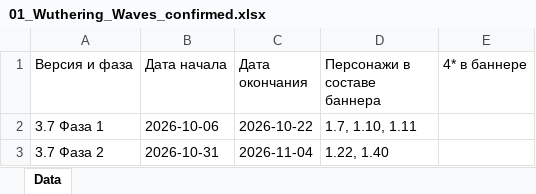
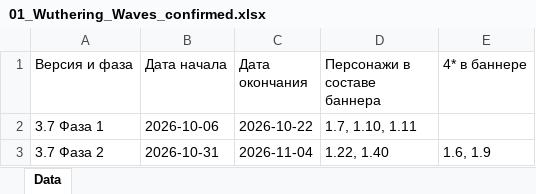
Before and after one commit to sweeety601/G-Codus, an Excel workbook: banners/01_Wuthering_Waves_confirmed.xlsx, sheet Data, drawn as a sheet; values as stored, in another font and other column widths than the file's, no borders; the diff names each change by its address in the sheet, - before the commit and + after, or states it on an @@ line.

Commit message:
Admin: update Wuthering Waves confirmed banners

```diff
--- a/banners/01_Wuthering_Waves_confirmed.xlsx (sheet Data)
+++ b/banners/01_Wuthering_Waves_confirmed.xlsx (sheet Data)
-E3 (4* в баннере): (empty)
+E3 (4* в баннере): 1.6, 1.9
```
